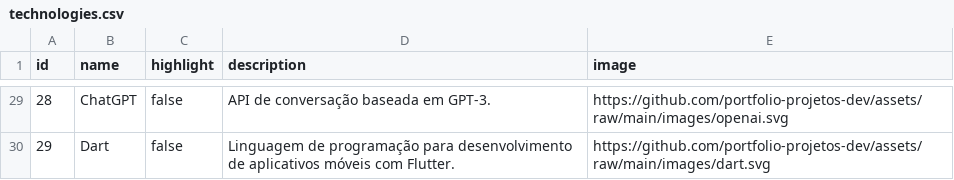
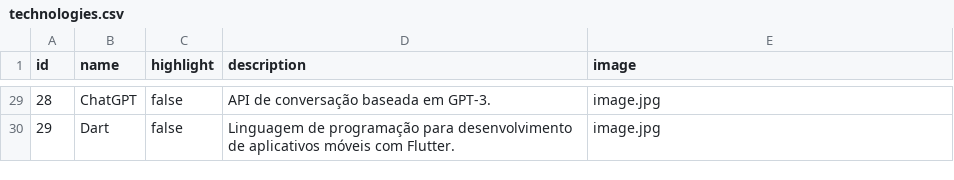
Before and after one commit to FelippeH/portfolio, a CSV file: backend/prisma/data/technologies.csv, drawn as a sheet; only a part is shown, gaps mark what is left out; the diff covers the shown part only.

```diff
--- a/backend/prisma/data/technologies.csv
+++ b/backend/prisma/data/technologies.csv
@@ -29,2 +29,2 @@ id,name,highlight,description,image
-28,ChatGPT,false,API de conversação baseada em GPT-3.,https://github.com/portfolio-projetos-dev/assets/raw/main/images/openai.svg
-29,Dart,false,Linguagem de programação para desenvolvimento de aplicativos móveis com Flutter.,https://github.com/portfolio-projetos-dev/assets/raw/main/images/dart.svg
+28,ChatGPT,false,API de conversação baseada em GPT-3.,image.jpg
+29,Dart,false,Linguagem de programação para desenvolvimento de aplicativos móveis com Flutter.,image.jpg
```
Also changed, not shown: 27 edited cells elsewhere in this file, 2 other files.
